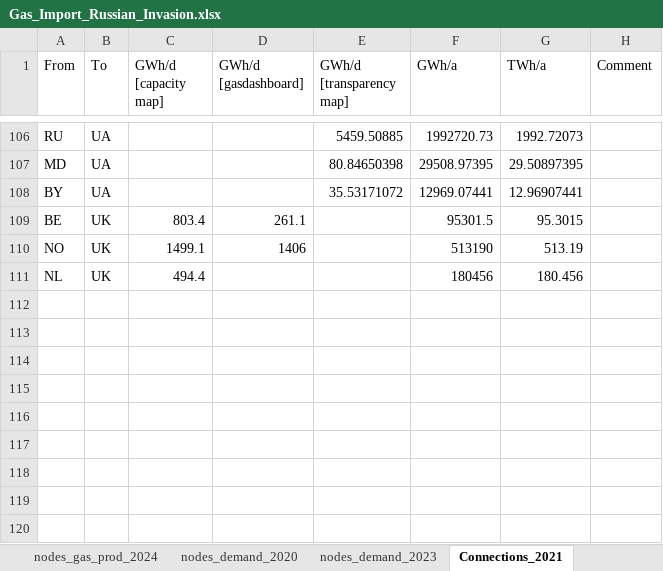
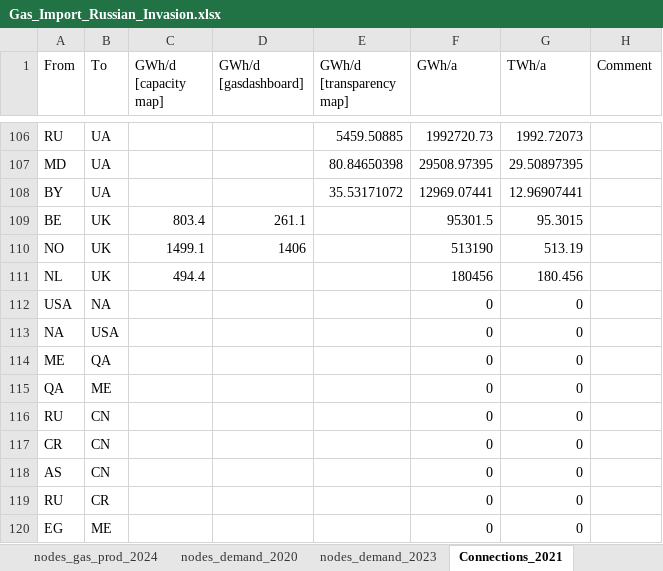
Before and after one commit to CSEI-EU/gas_infrastructure_model, an Excel workbook: 01_data/01_input_data/02_processed/Gas_Import_Russian_Invasion.xlsx, sheet Connections_2021, drawn as a sheet; only a part is shown, gaps mark what is left out; values as stored, in another font and other column widths than the file's, no borders; table styles not drawn; the diff names each change by its address in the sheet, - before the commit and + after, or states it on an @@ line.

```diff
--- a/01_data/01_input_data/02_processed/Gas_Import_Russian_Invasion.xlsx (sheet Connections_2021)
+++ b/01_data/01_input_data/02_processed/Gas_Import_Russian_Invasion.xlsx (sheet Connections_2021)
+row 112: USA | NA |  |  |  | 0 | 0
+row 113: NA | USA |  |  |  | 0 | 0
+row 114: ME | QA |  |  |  | 0 | 0
+row 115: QA | ME |  |  |  | 0 | 0
+row 116: RU | CN |  |  |  | 0 | 0
+row 117: CR | CN |  |  |  | 0 | 0
+row 118: AS | CN |  |  |  | 0 | 0
+row 119: RU | CR |  |  |  | 0 | 0
+row 120: EG | ME |  |  |  | 0 | 0
```
Also changed, not shown: sheet nodes_demand_2020, sheet nodes_demand_2023, sheet Connections_2024, sheet nodes_gas_prod_2020, sheet nodes_gas_prod_2024, other sheet tabs, formulas that keep their value.
